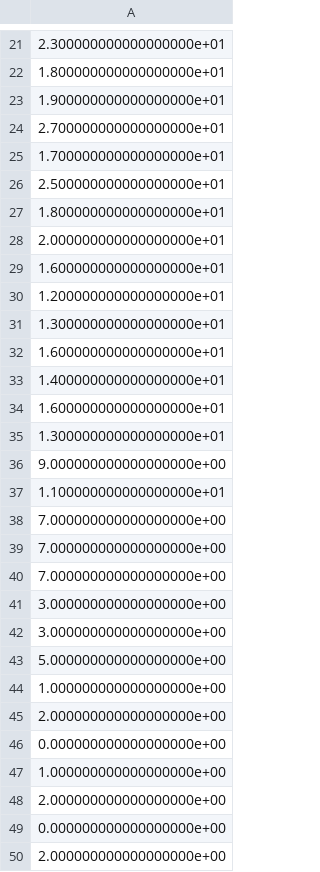
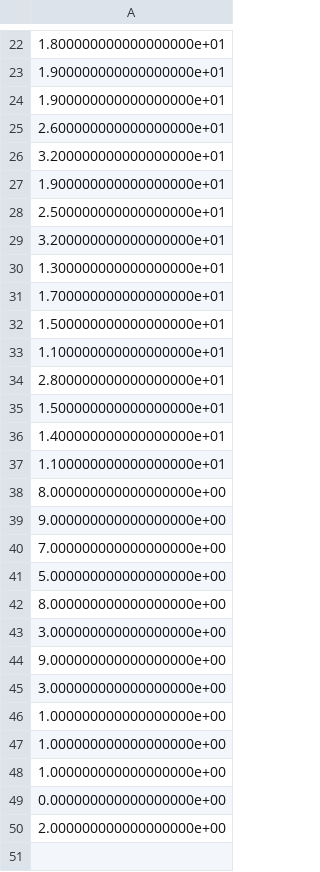
Before and after one commit to merny93/expMethods1lab2, a CSV file: fakedatamean.csv, drawn as a sheet; only a part is shown, gaps mark what is left out; the diff covers the shown part only.

```diff
--- a/fakedatamean.csv
+++ b/fakedatamean.csv
@@ -21,29 +22,28 @@
-2.300000000000000000e+01
 1.800000000000000000e+01
 1.900000000000000000e+01
-2.700000000000000000e+01
+1.900000000000000000e+01
+2.600000000000000000e+01
+3.200000000000000000e+01
+1.900000000000000000e+01
+2.500000000000000000e+01
+3.200000000000000000e+01
+1.300000000000000000e+01
 1.700000000000000000e+01
-2.500000000000000000e+01
-1.800000000000000000e+01
-2.000000000000000000e+01
-1.600000000000000000e+01
-1.200000000000000000e+01
-1.300000000000000000e+01
-1.600000000000000000e+01
+1.500000000000000000e+01
+1.100000000000000000e+01
+2.800000000000000000e+01
+1.500000000000000000e+01
 1.400000000000000000e+01
-1.600000000000000000e+01
-1.300000000000000000e+01
+1.100000000000000000e+01
+8.000000000000000000e+00
 9.000000000000000000e+00
-1.100000000000000000e+01
 7.000000000000000000e+00
-7.000000000000000000e+00
-7.000000000000000000e+00
+5.000000000000000000e+00
+8.000000000000000000e+00
 3.000000000000000000e+00
+9.000000000000000000e+00
 3.000000000000000000e+00
-5.000000000000000000e+00
 1.000000000000000000e+00
-2.000000000000000000e+00
-0.000000000000000000e+00
 1.000000000000000000e+00
-2.000000000000000000e+00
+1.000000000000000000e+00
 0.000000000000000000e+00
```
Also changed, not shown: 3 added rows, 5 removed rows, 2 moved rows and 2 edited cells elsewhere in this file, fakedata.csv, 1 other file.
